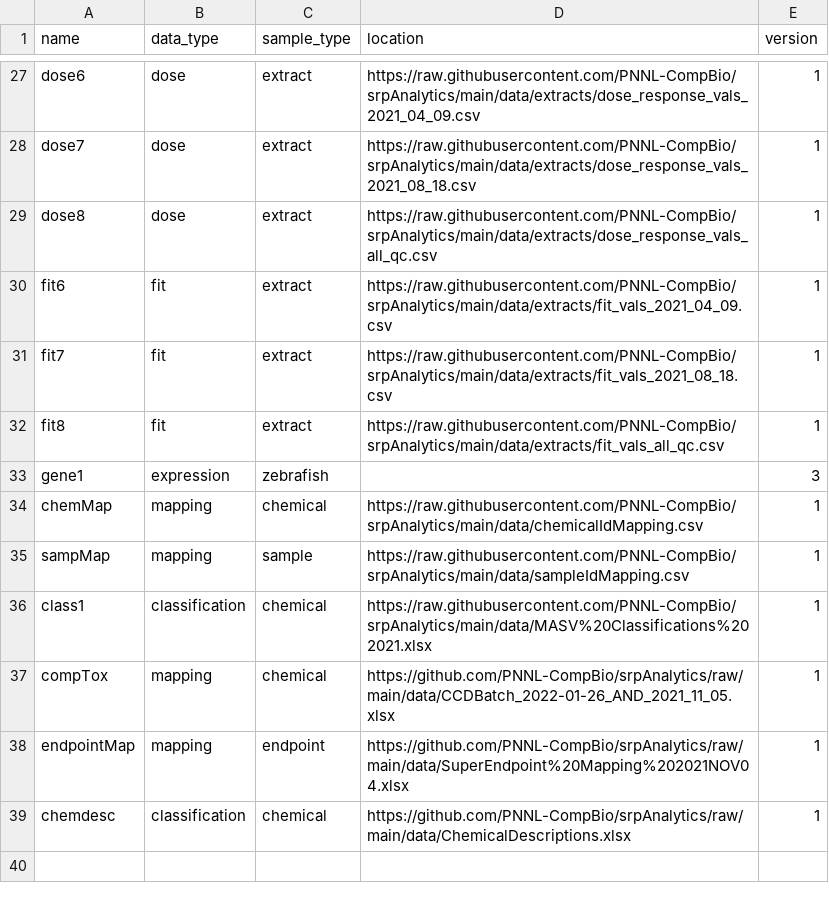
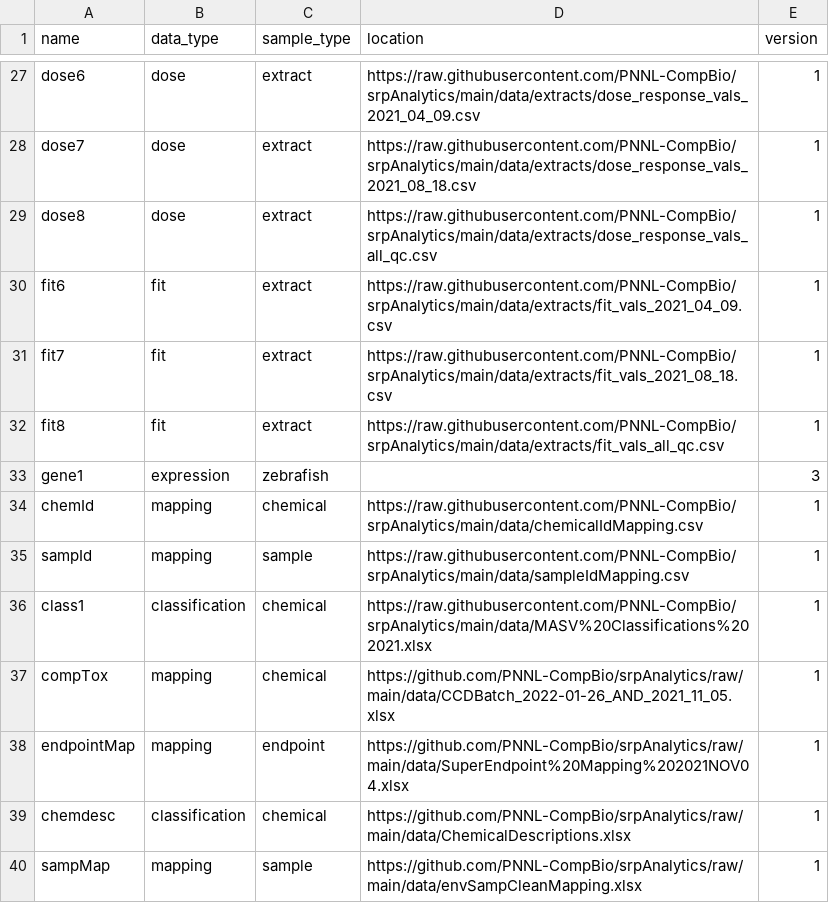
Before and after one commit to PNNL-CompBio/srpAnalytics, a CSV file: data/srp_build_files.csv, drawn as a sheet; only a part is shown, gaps mark what is left out.

Commit message:
Update srp_build_files.csv

```diff
--- a/data/srp_build_files.csv
+++ b/data/srp_build_files.csv
@@ -33,4 +33,4 @@ fit8,fit,extract,https://raw.githubusercontent.com/PNNL-CompBio/srpAnalytics/mai
 gene1,expression,zebrafish,,3
-chemMap,mapping,chemical,https://raw.githubusercontent.com/PNNL-CompBio/srpAnalytics/main/data/chemicalIdMapping.csv,1
-sampMap,mapping,sample,https://raw.githubusercontent.com/PNNL-CompBio/srpAnalytics/main/data/sampleIdMapping.csv,1
+chemId,mapping,chemical,https://raw.githubusercontent.com/PNNL-CompBio/srpAnalytics/main/data/chemicalIdMapping.csv,1
+sampId,mapping,sample,https://raw.githubusercontent.com/PNNL-CompBio/srpAnalytics/main/data/sampleIdMapping.csv,1
 class1,classification,chemical,https://raw.githubusercontent.com/PNNL-CompBio/srpAnalytics/main/data/MASV%20Classifications%202021.xlsx,1
@@ -39 +39,2 @@ endpointMap,mapping,endpoint,https://github.com/PNNL-CompBio/srpAnalytics/raw/ma
 chemdesc,classification,chemical,https://github.com/PNNL-CompBio/srpAnalytics/raw/main/data/ChemicalDescriptions.xlsx,1
+sampMap,mapping,sample,https://github.com/PNNL-CompBio/srpAnalytics/raw/main/data/envSampCleanMapping.xlsx,1
```
